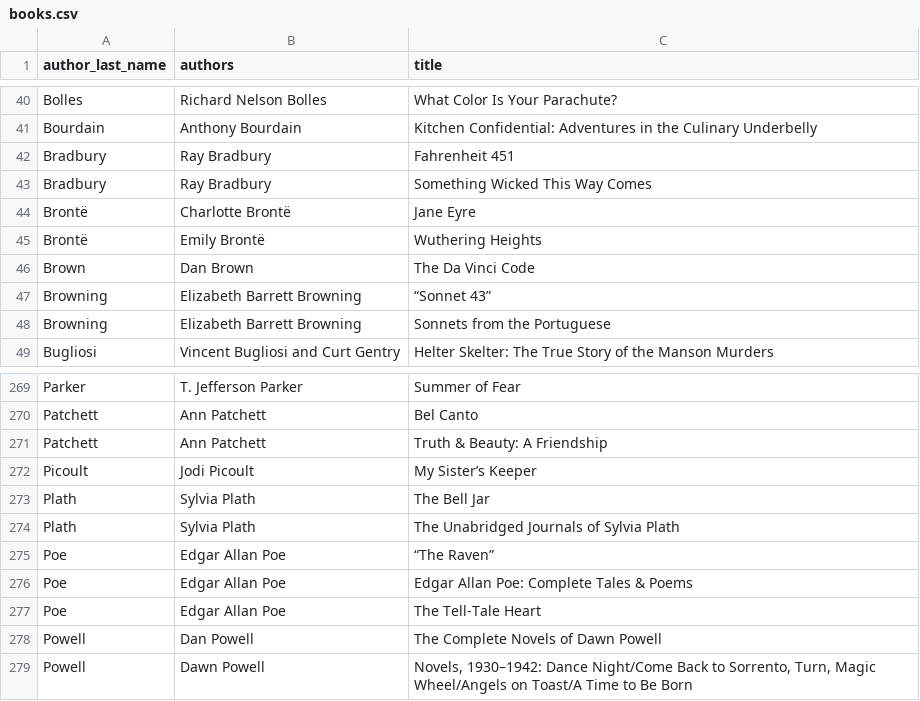
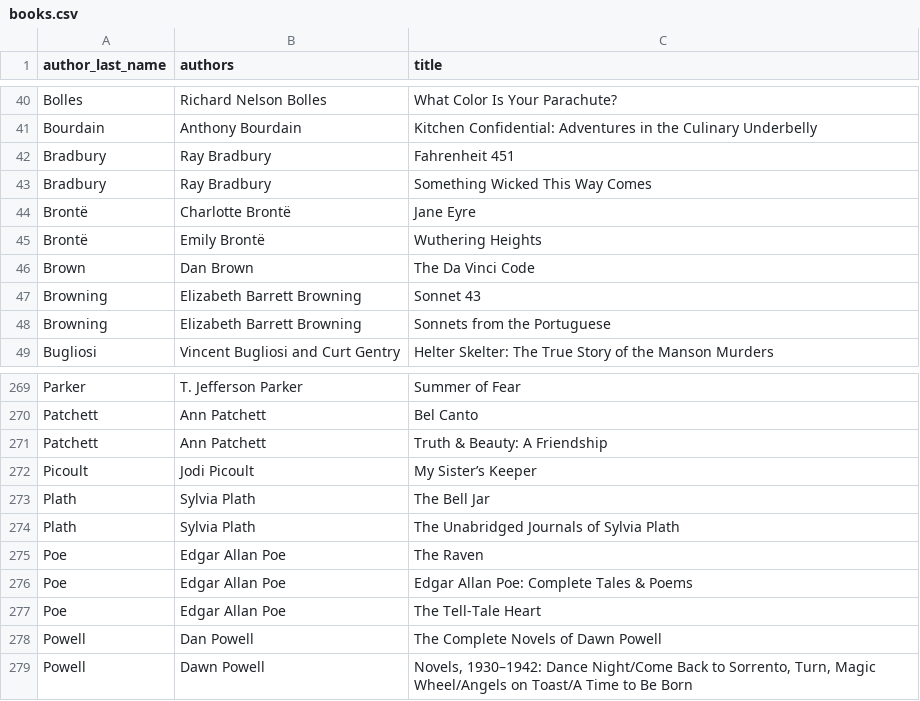
Before and after one commit to VeraCologne/rory-reading-list, a CSV file: books.csv, drawn as a sheet; only a part is shown, gaps mark what is left out.

Commit message:
remove unnecessary quotation marks

```diff
--- a/books.csv
+++ b/books.csv
@@ -46,3 +46,3 @@ Brontë, Emily Brontë, Wuthering Heights
 Brown, Dan Brown, The Da Vinci Code
-Browning, Elizabeth Barrett Browning, “Sonnet 43”
+Browning, Elizabeth Barrett Browning, Sonnet 43
 Browning, Elizabeth Barrett Browning, Sonnets from the Portuguese
@@ -274,3 +274,3 @@ Plath, Sylvia Plath, The Bell Jar
 Plath, Sylvia Plath, The Unabridged Journals of Sylvia Plath
-Poe, Edgar Allan Poe, “The Raven”
+Poe, Edgar Allan Poe, The Raven
 Poe, Edgar Allan Poe, Edgar Allan Poe: Complete Tales & Poems
```
